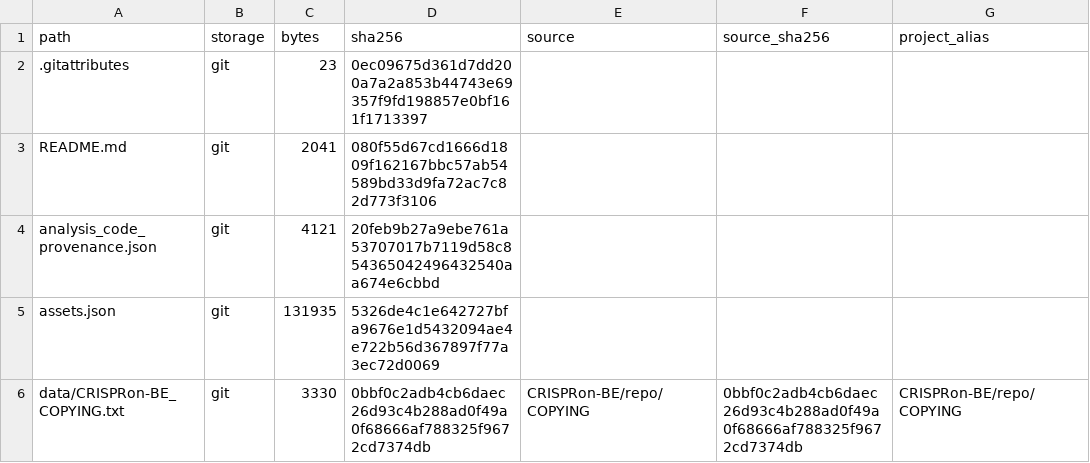
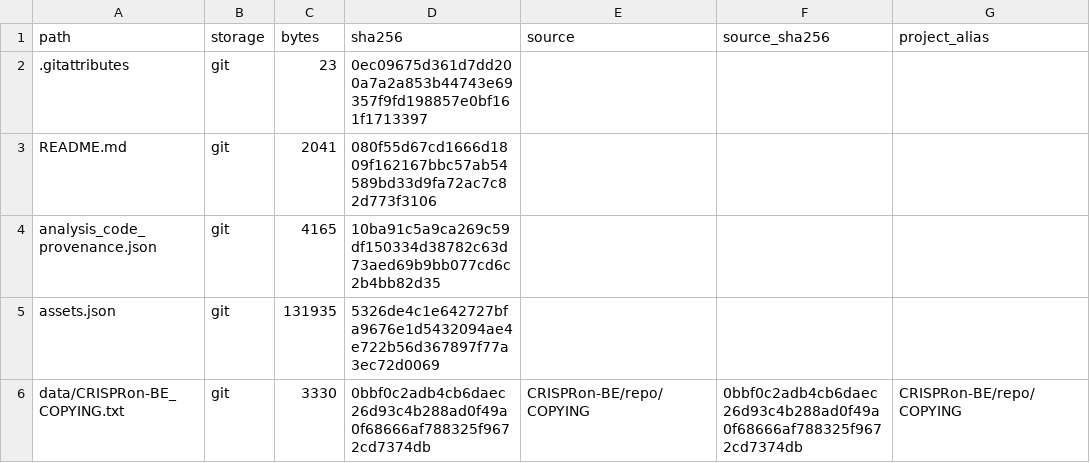
Before and after one commit to TK-makerX/be-benchmark, a CSV file: reproducibility/payload_manifest.csv, drawn as a sheet; only a part is shown; the diff covers the shown part only; the diff names each change by its address in the sheet, - before the commit and + after, or states it on an @@ line.

```diff
--- a/reproducibility/payload_manifest.csv
+++ b/reproducibility/payload_manifest.csv
-C4 (bytes): 4121
+C4 (bytes): 4165
-D4 (sha256): 20feb9b27a9ebe761a53707017b7119d58c854365042496432540aa674e6cbbd
+D4 (sha256): 10ba91c5a9ca269c59df150334d38782c63d73aed69b9bb077cd6c2b4bb82d35
```
Also changed, not shown: 1 added row and 7 edited cells elsewhere in this file, 5 other files.
